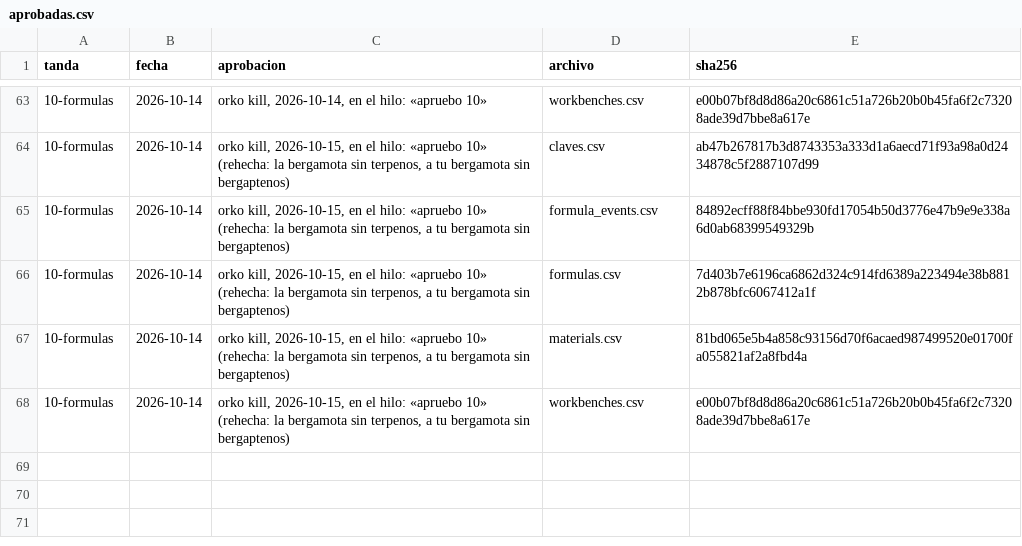
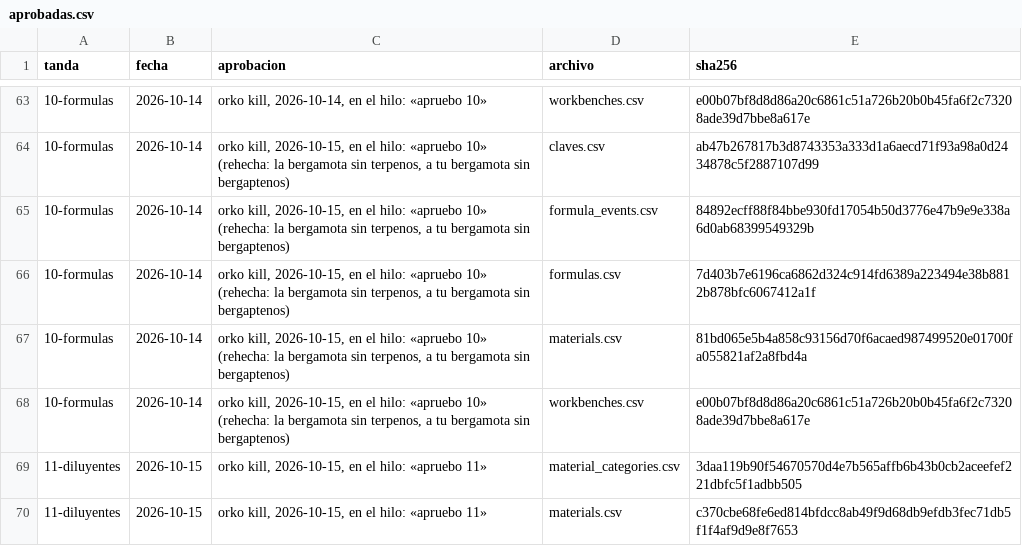
Before and after one commit to smortenax/perfumeria-app, a CSV file: migracion-v3/tandas/aprobadas.csv, drawn as a sheet; only a part is shown, gaps mark what is left out; the diff names each change by its address in the sheet, - before the commit and + after, or states it on an @@ line.

```diff
--- a/migracion-v3/tandas/aprobadas.csv
+++ b/migracion-v3/tandas/aprobadas.csv
+row 69: 11-diluyentes | 2026-10-15 | orko kill, 2026-10-15, en el hilo: «apruebo 11» | material_categories.csv | 3daa119b90f54670570d4e7b565affb6b43b0cb2aceefef221dbfc5f1adbb505
+row 70: 11-diluyentes | 2026-10-15 | orko kill, 2026-10-15, en el hilo: «apruebo 11» | materials.csv | c370cbe68fe6ed814bfdcc8ab49f9d68db9efdb3fec71db5f1f4af9d9e8f7653
```
Also changed, not shown: v3/datos/material_categories.csv, v3/datos/materials.csv, 2 other files.
